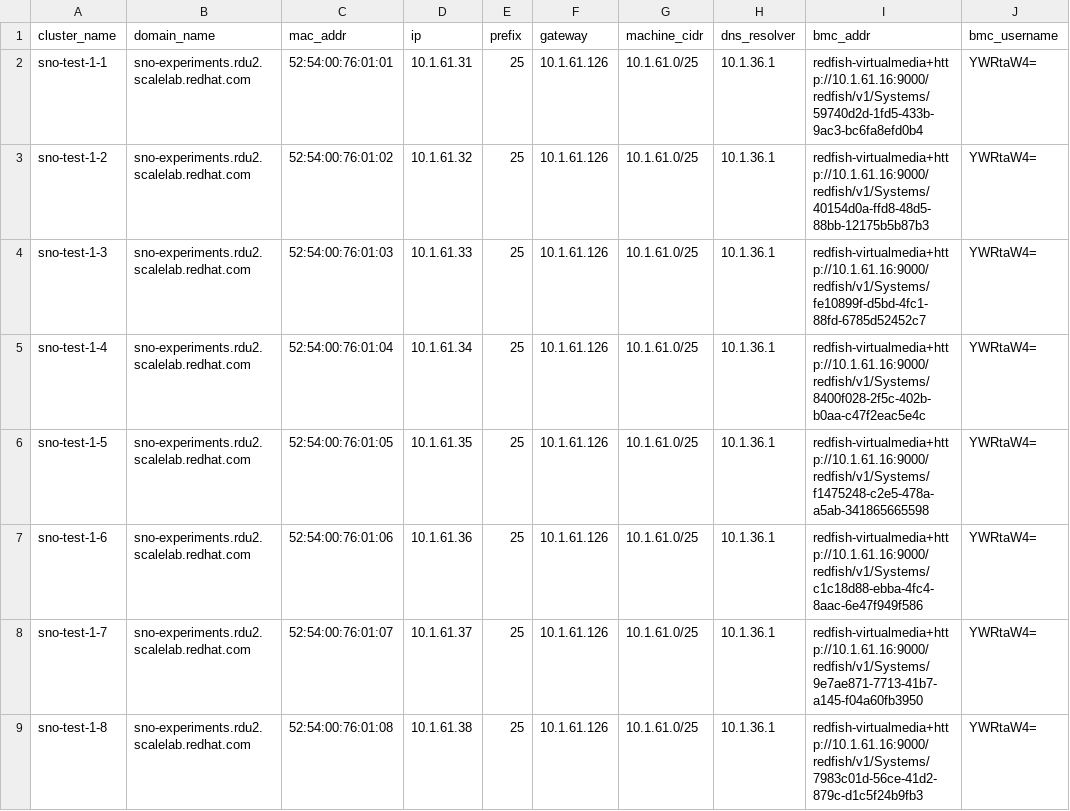
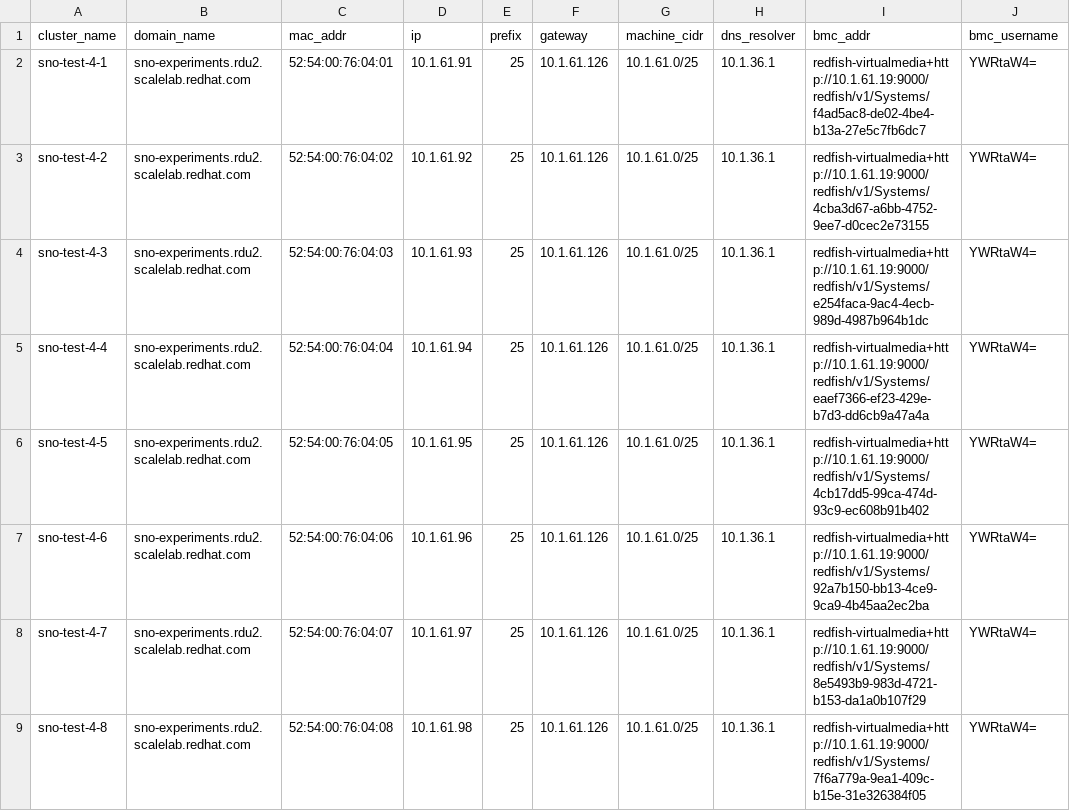
Before and after one commit to stolostron/virtual-baremetal-sno-host-prep, a CSV file: clusterdeployment/inventory-manifest.csv, drawn as a sheet; only a part is shown; the diff covers the shown part only; the diff names each change by its address in the sheet, - before the commit and + after, or states it on an @@ line.

```diff
--- a/clusterdeployment/inventory-manifest.csv
+++ b/clusterdeployment/inventory-manifest.csv
-A2 (cluster_name): sno-test-1-1
+A2 (cluster_name): sno-test-4-1
-C2 (mac_addr): 52:54:00:76:01:01
+C2 (mac_addr): 52:54:00:76:04:01
-D2 (ip): 10.1.61.31
+D2 (ip): 10.1.61.91
-I2 (bmc_addr): redfish-virtualmedia+http://10.1.61.16:9000/redfish/v1/Systems/59740d2d-1fd5-433b-9ac3-bc6fa8efd0b4
+I2 (bmc_addr): redfish-virtualmedia+http://10.1.61.19:9000/redfish/v1/Systems/f4ad5ac8-de02-4be4-b13a-27e5c7fb6dc7
-A3 (cluster_name): sno-test-1-2
+A3 (cluster_name): sno-test-4-2
-C3 (mac_addr): 52:54:00:76:01:02
+C3 (mac_addr): 52:54:00:76:04:02
-D3 (ip): 10.1.61.32
+D3 (ip): 10.1.61.92
-I3 (bmc_addr): redfish-virtualmedia+http://10.1.61.16:9000/redfish/v1/Systems/40154d0a-ffd8-48d5-88bb-12175b5b87b3
+I3 (bmc_addr): redfish-virtualmedia+http://10.1.61.19:9000/redfish/v1/Systems/4cba3d67-a6bb-4752-9ee7-d0cec2e73155
-A4 (cluster_name): sno-test-1-3
+A4 (cluster_name): sno-test-4-3
-C4 (mac_addr): 52:54:00:76:01:03
+C4 (mac_addr): 52:54:00:76:04:03
-D4 (ip): 10.1.61.33
+D4 (ip): 10.1.61.93
-I4 (bmc_addr): redfish-virtualmedia+http://10.1.61.16:9000/redfish/v1/Systems/fe10899f-d5bd-4fc1-88fd-6785d52452c7
+I4 (bmc_addr): redfish-virtualmedia+http://10.1.61.19:9000/redfish/v1/Systems/e254faca-9ac4-4ecb-989d-4987b964b1dc
-A5 (cluster_name): sno-test-1-4
+A5 (cluster_name): sno-test-4-4
-C5 (mac_addr): 52:54:00:76:01:04
+C5 (mac_addr): 52:54:00:76:04:04
-D5 (ip): 10.1.61.34
+D5 (ip): 10.1.61.94
-I5 (bmc_addr): redfish-virtualmedia+http://10.1.61.16:9000/redfish/v1/Systems/8400f028-2f5c-402b-b0aa-c47f2eac5e4c
+I5 (bmc_addr): redfish-virtualmedia+http://10.1.61.19:9000/redfish/v1/Systems/eaef7366-ef23-429e-b7d3-dd6cb9a47a4a
-A6 (cluster_name): sno-test-1-5
+A6 (cluster_name): sno-test-4-5
-C6 (mac_addr): 52:54:00:76:01:05
+C6 (mac_addr): 52:54:00:76:04:05
-D6 (ip): 10.1.61.35
+D6 (ip): 10.1.61.95
-I6 (bmc_addr): redfish-virtualmedia+http://10.1.61.16:9000/redfish/v1/Systems/f1475248-c2e5-478a-a5ab-341865665598
+I6 (bmc_addr): redfish-virtualmedia+http://10.1.61.19:9000/redfish/v1/Systems/4cb17dd5-99ca-474d-93c9-ec608b91b402
-A7 (cluster_name): sno-test-1-6
+A7 (cluster_name): sno-test-4-6
-C7 (mac_addr): 52:54:00:76:01:06
+C7 (mac_addr): 52:54:00:76:04:06
-D7 (ip): 10.1.61.36
+D7 (ip): 10.1.61.96
-I7 (bmc_addr): redfish-virtualmedia+http://10.1.61.16:9000/redfish/v1/Systems/c1c18d88-ebba-4fc4-8aac-6e47f949f586
+I7 (bmc_addr): redfish-virtualmedia+http://10.1.61.19:9000/redfish/v1/Systems/92a7b150-bb13-4ce9-9ca9-4b45aa2ec2ba
-A8 (cluster_name): sno-test-1-7
+A8 (cluster_name): sno-test-4-7
-C8 (mac_addr): 52:54:00:76:01:07
+C8 (mac_addr): 52:54:00:76:04:07
-D8 (ip): 10.1.61.37
+D8 (ip): 10.1.61.97
-I8 (bmc_addr): redfish-virtualmedia+http://10.1.61.16:9000/redfish/v1/Systems/9e7ae871-7713-41b7-a145-f04a60fb3950
+I8 (bmc_addr): redfish-virtualmedia+http://10.1.61.19:9000/redfish/v1/Systems/8e5493b9-983d-4721-b153-da1a0b107f29
-A9 (cluster_name): sno-test-1-8
+A9 (cluster_name): sno-test-4-8
-C9 (mac_addr): 52:54:00:76:01:08
+C9 (mac_addr): 52:54:00:76:04:08
-D9 (ip): 10.1.61.38
+D9 (ip): 10.1.61.98
-I9 (bmc_addr): redfish-virtualmedia+http://10.1.61.16:9000/redfish/v1/Systems/7983c01d-56ce-41d2-879c-d1c5f24b9fb3
+I9 (bmc_addr): redfish-virtualmedia+http://10.1.61.19:9000/redfish/v1/Systems/7f6a779a-9ea1-409c-b15e-31e326384f05
```
Also changed, not shown: 28 edited cells elsewhere in this file, 1 other file.
